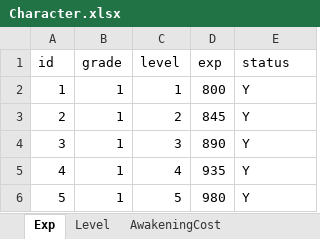
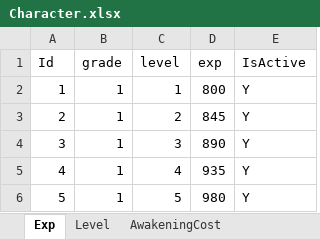
Before and after one commit to pumperer/AlpoLibManagement, an Excel workbook: UnityProject/AlpoLib.Unity/Assets/Sample/TableData/Excel/Character.xlsx, sheet Exp, drawn as a sheet; only a part is shown; values as stored, in another font and other column widths than the file's, no borders; the diff names each change by its address in the sheet, - before the commit and + after, or states it on an @@ line.

```diff
--- a/UnityProject/AlpoLib.Unity/Assets/Sample/TableData/Excel/Character.xlsx (sheet Exp)
+++ b/UnityProject/AlpoLib.Unity/Assets/Sample/TableData/Excel/Character.xlsx (sheet Exp)
-A1: id
+A1: Id
-E1: status
+E1: IsActive
```
Also changed, not shown: sheet AwakeningCost, sheet Level, UnityProject/AlpoLib.Unity/Assets/Sample/TableData/Excel/Achievement.xlsx, UnityProject/AlpoLib.Unity/Assets/Sample/TableData/Excel/Reward.xlsx, 7 other files.
